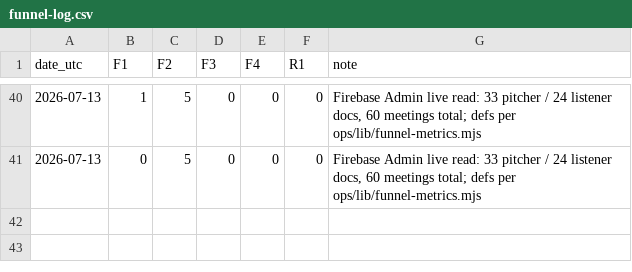
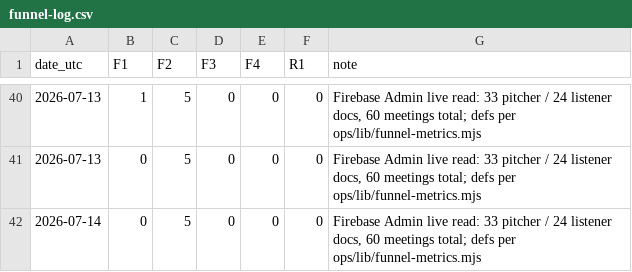
Before and after one commit to atxapple/donatalk, a CSV file: docs/company/metrics/funnel-log.csv, drawn as a sheet; only a part is shown, gaps mark what is left out; the diff names each change by its address in the sheet, - before the commit and + after, or states it on an @@ line.

```diff
--- a/docs/company/metrics/funnel-log.csv
+++ b/docs/company/metrics/funnel-log.csv
+row 42: 2026-07-14 | 0 | 5 | 0 | 0 | 0 | Firebase Admin live read: 33 pitcher / 24 listener docs, 60 meetings total; defs per ops/lib/funnel-metrics.mjs
```
Also changed, not shown: docs/company/metrics/awareness-log.csv, docs/company/metrics/ops-health-log.csv, 5 other files.
